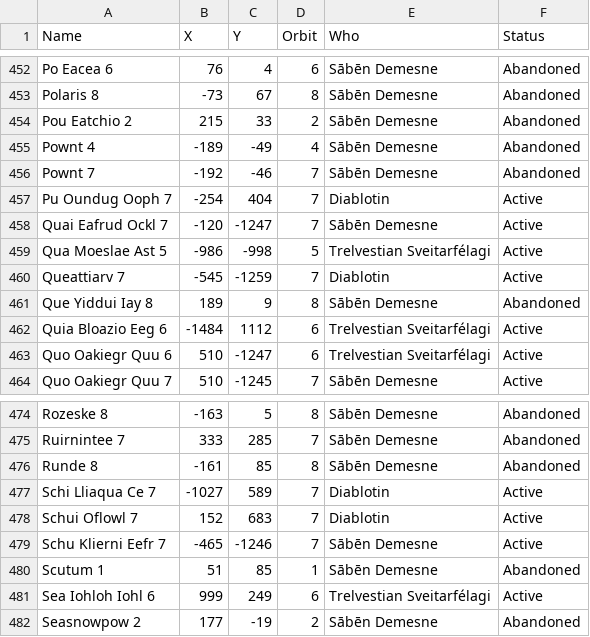
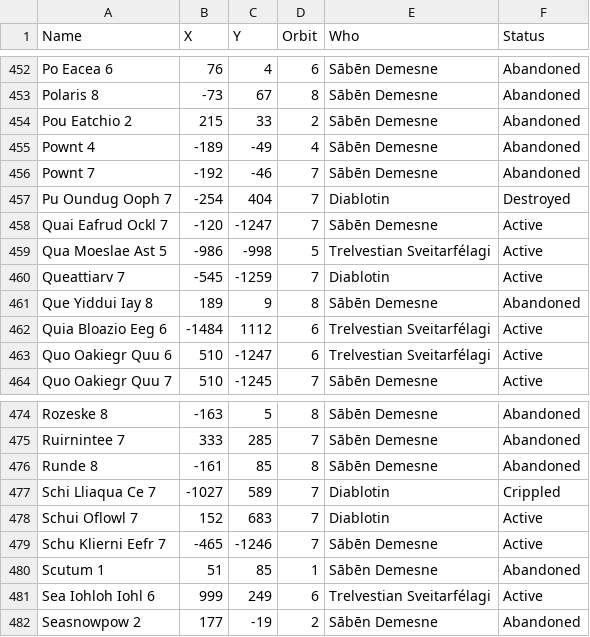
Before and after one commit to lemming552/Lacuna, a CSV file: data/ai_colonies.csv, drawn as a sheet; only a part is shown, gaps mark what is left out.

Commit message:
Spy mods, ai data update, space station feeder

```diff
--- a/data/ai_colonies.csv
+++ b/data/ai_colonies.csv
@@ -456,3 +456,3 @@
 "Pownt 7"	-192	-46	7	"Sābēn Demesne"	"Abandoned"
-"Pu Oundug Ooph 7"	-254	404	7	"Diablotin"	"Active"
+"Pu Oundug Ooph 7"	-254	404	7	"Diablotin"	"Destroyed"
 "Quai Eafrud Ockl 7"	-120	-1247	7	"Sābēn Demesne"	"Active"
@@ -476,3 +476,3 @@
 "Runde 8"	-161	85	8	"Sābēn Demesne"	"Abandoned"
-"Schi Lliaqua Ce 7"	-1027	589	7	"Diablotin"	"Active"
+"Schi Lliaqua Ce 7"	-1027	589	7	"Diablotin"	"Crippled"
 "Schui Oflowl 7"	152	683	7	"Diablotin"	"Active"
```
Also changed, not shown: 6 other files.
